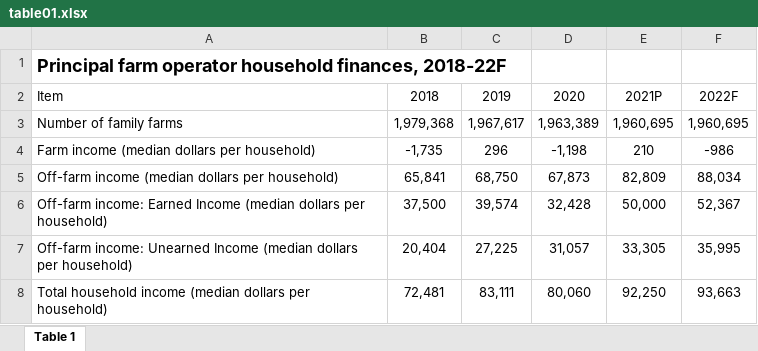
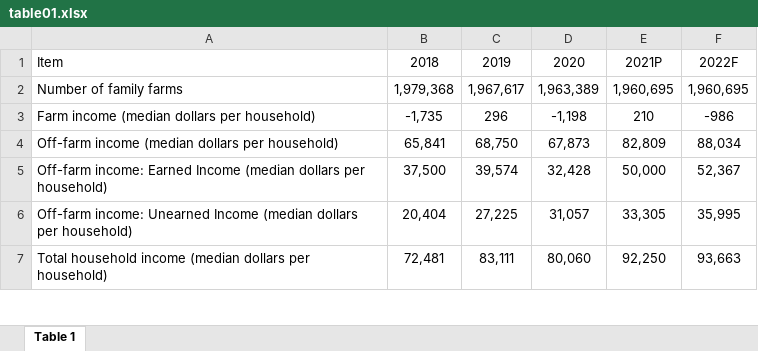
Before and after one commit to friendlymatthew/farm_data, an Excel workbook: table01.xlsx, sheet Table 1, drawn as a sheet; only a part is shown; values as stored, in another font and other column widths than the file's, no borders; table styles not drawn; the diff names each change by its address in the sheet, - before the commit and + after, or states it on an @@ line.

```diff
--- a/table01.xlsx (sheet Table 1)
+++ b/table01.xlsx (sheet Table 1)
-row 1: Principal farm operator household finances, 2018-22F
```
Also changed, not shown: 2 other files.
